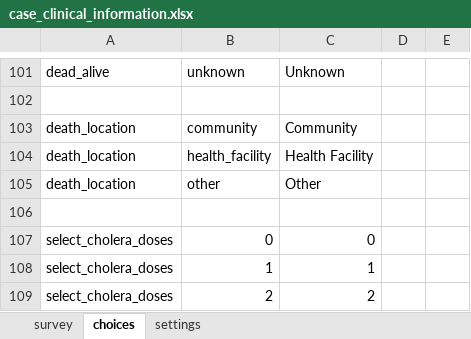
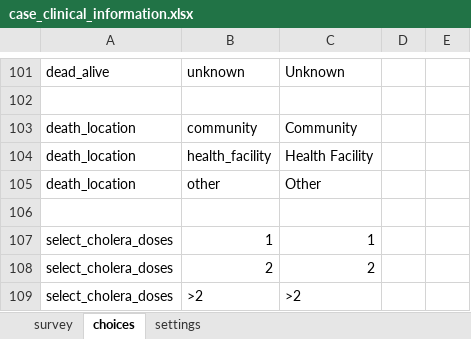
Before and after one commit to gmm2204/dmi-adam, an Excel workbook: config/forms/app/case_clinical_information.xlsx, sheet choices, drawn as a sheet; only a part is shown, gaps mark what is left out; the shorter side is filled out with more unchanged rows; values as stored, in another font and other column widths than the file's, no borders; the diff names each change by its address in the sheet, - before the commit and + after, or states it on an @@ line.

```diff
--- a/config/forms/app/case_clinical_information.xlsx (sheet choices)
+++ b/config/forms/app/case_clinical_information.xlsx (sheet choices)
-row 107: select_cholera_doses | 0 | 0
```
Also changed, not shown: 22 other files.
